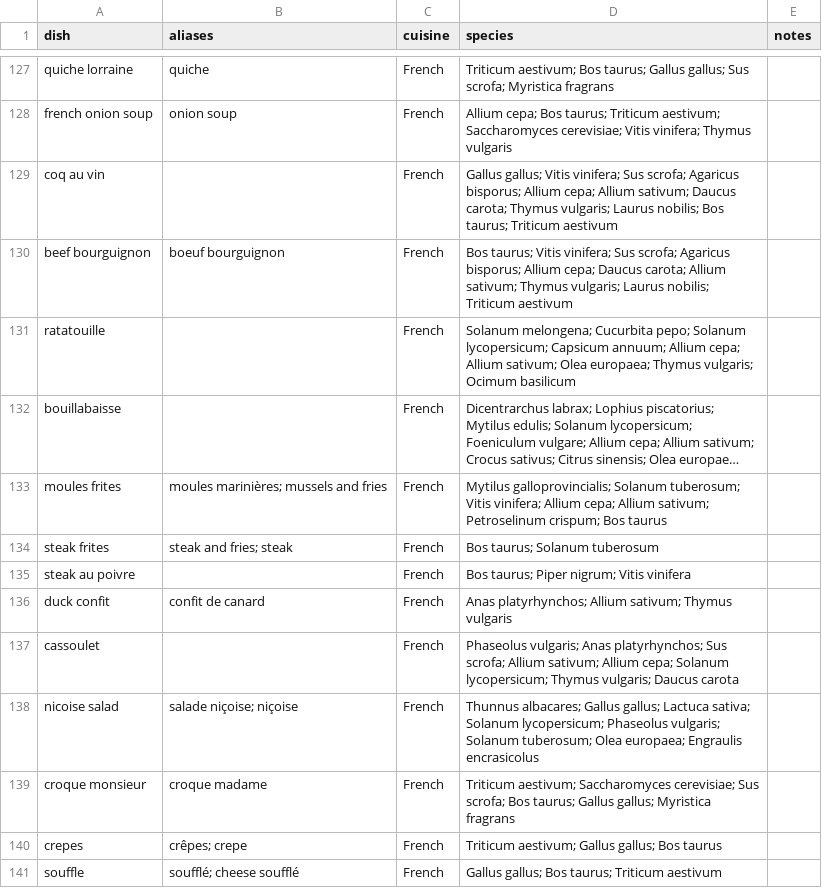
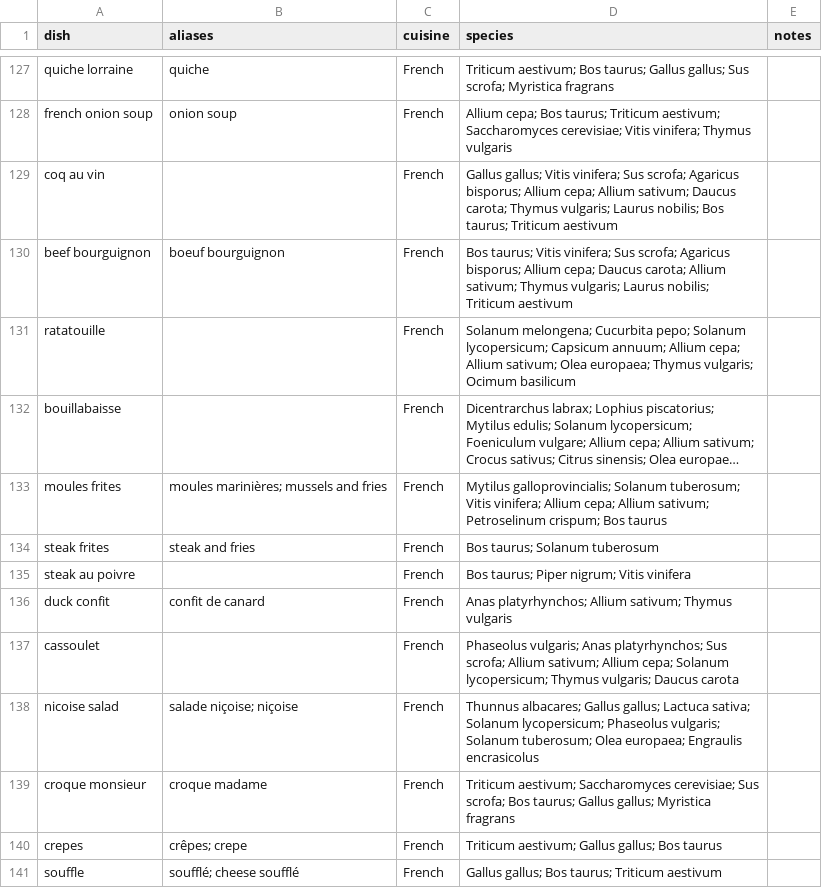
Before and after one commit to mjhickerson/phylodiet, a CSV file: data/dishes.csv, drawn as a sheet; only a part is shown, gaps mark what is left out; long unchanged cells end in …; the diff names each change by its address in the sheet, - before the commit and + after, or states it on an @@ line.

```diff
--- a/data/dishes.csv
+++ b/data/dishes.csv
-B134 (aliases): steak and fries; steak
+B134 (aliases): steak and fries
```
Also changed, not shown: data/aliases.csv, data/edible_eukaryotes_candidates.csv, 9 other files.
